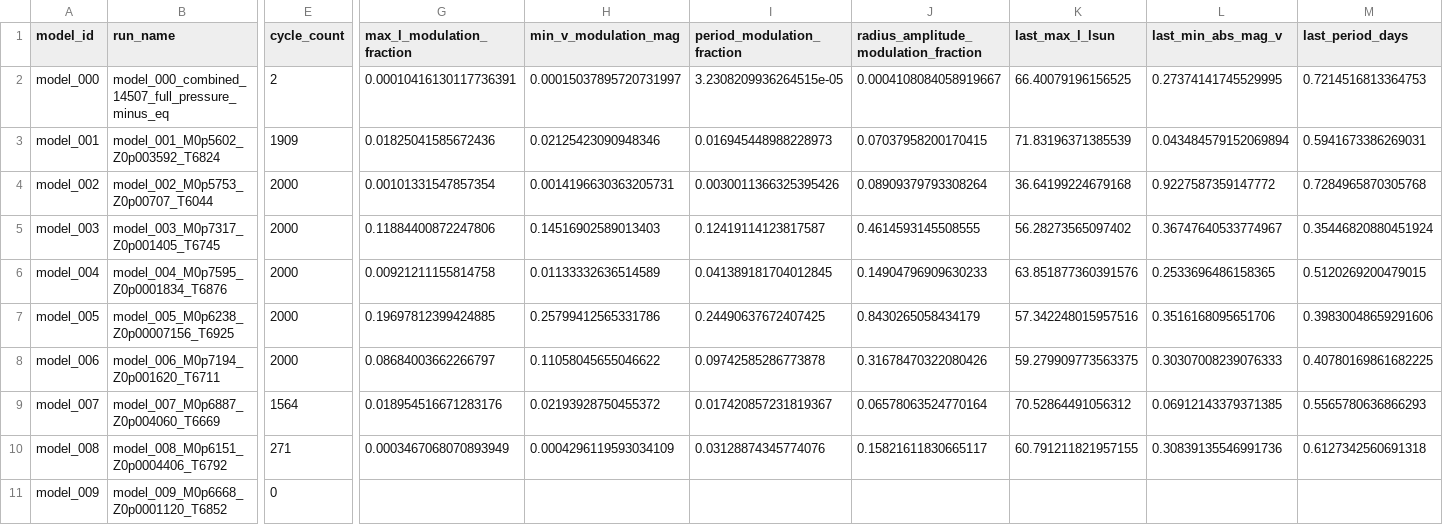
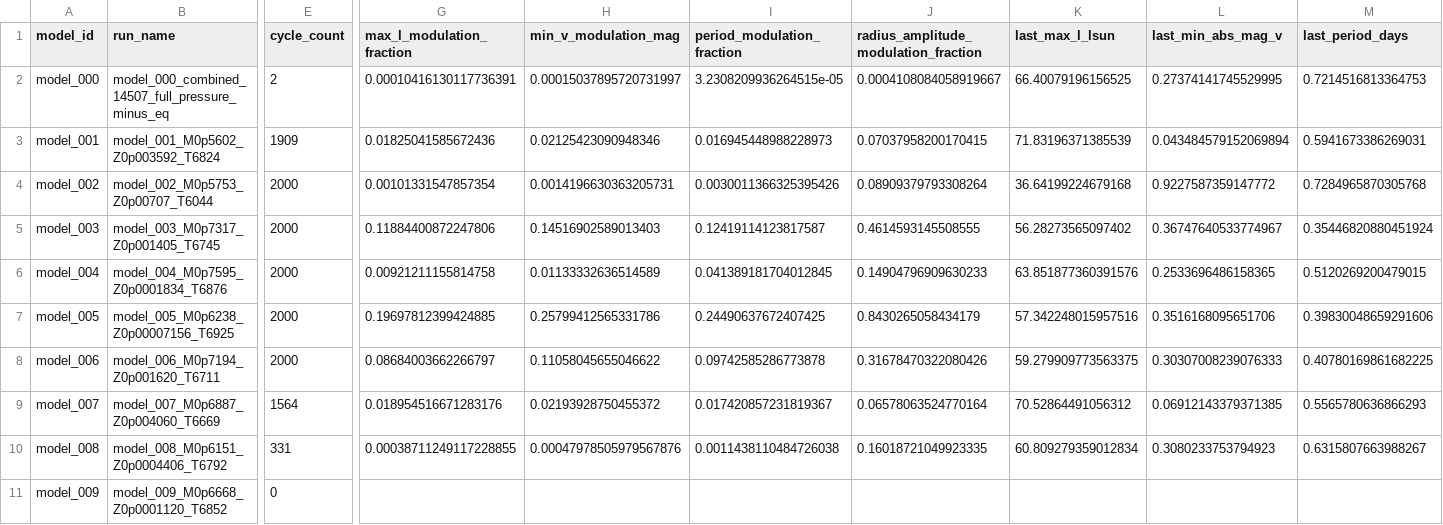
Before and after one commit to earlbellinger/kappa, a CSV file: site/metadata/cycle_modulation_summary.csv, drawn as a sheet; only a part is shown, gaps mark what is left out; the diff names each change by its address in the sheet, - before the commit and + after, or states it on an @@ line.

```diff
--- a/site/metadata/cycle_modulation_summary.csv
+++ b/site/metadata/cycle_modulation_summary.csv
-E10 (cycle_count): 271
+E10 (cycle_count): 331
-G10 (max_l_modulation_fraction): 0.0003467068070893949
+G10 (max_l_modulation_fraction): 0.00038711249117228855
-H10 (min_v_modulation_mag): 0.0004296119593034109
+H10 (min_v_modulation_mag): 0.00047978505979567876
-I10 (period_modulation_fraction): 0.03128874345774076
+I10 (period_modulation_fraction): 0.0011438110484726038
-J10: 0.15821611830665117
+J10: 0.16018721049923335
-K10 (last_max_l_lsun): 60.791211821957155
+K10 (last_max_l_lsun): 60.809279359012834
-L10 (last_min_abs_mag_v): 0.30839135546991736
+L10 (last_min_abs_mag_v): 0.3080233753794923
-M10 (last_period_days): 0.6127342560691318
+M10 (last_period_days): 0.6315807663988267
```
Also changed, not shown: site/metadata/convergence_summary_last100.csv, 13 other files.
